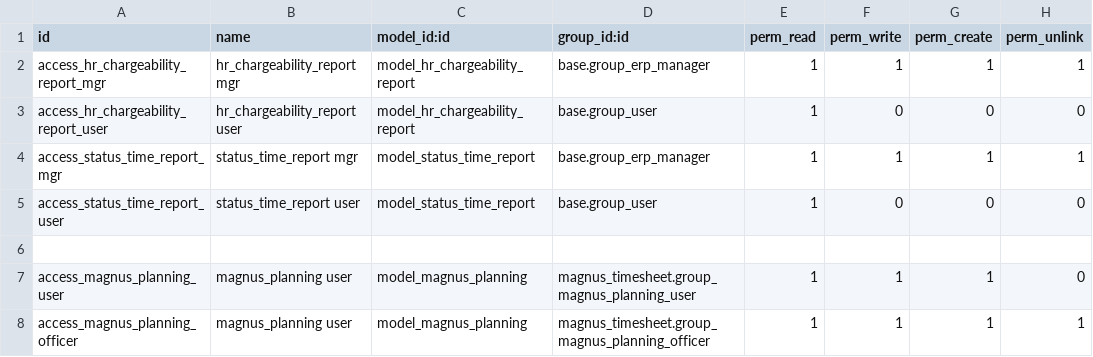
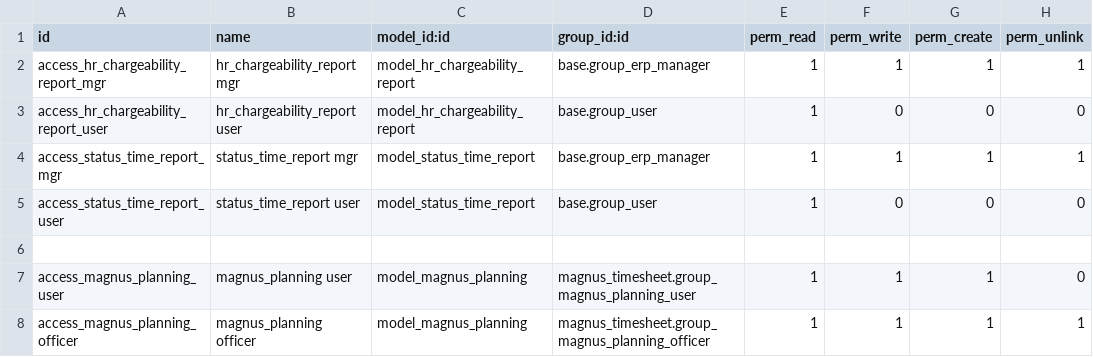
Before and after one commit to tosccolors/magnus-addons, a CSV file: magnus_timesheet/security/ir.model.access.csv, drawn as a sheet.

Commit message:
T0337 - planning sync between employee and manager module: magnus_timesheet

```diff
--- a/magnus_timesheet/security/ir.model.access.csv
+++ b/magnus_timesheet/security/ir.model.access.csv
@@ -7,2 +7,2 @@ access_status_time_report_user,status_time_report user,model_status_time_report,
 access_magnus_planning_user,magnus_planning user,model_magnus_planning,magnus_timesheet.group_magnus_planning_user,1,1,1,0
-access_magnus_planning_officer,magnus_planning user,model_magnus_planning,magnus_timesheet.group_magnus_planning_officer,1,1,1,1
+access_magnus_planning_officer,magnus_planning officer,model_magnus_planning,magnus_timesheet.group_magnus_planning_officer,1,1,1,1
```
Also changed, not shown: 2 other files.
